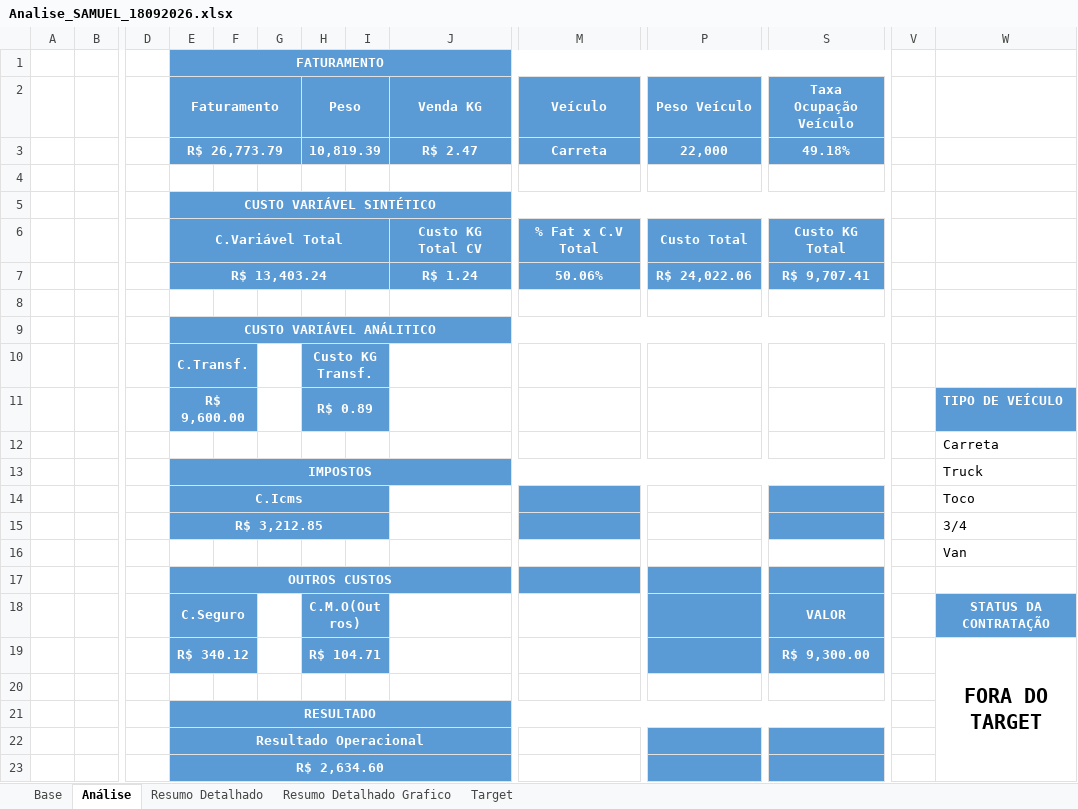
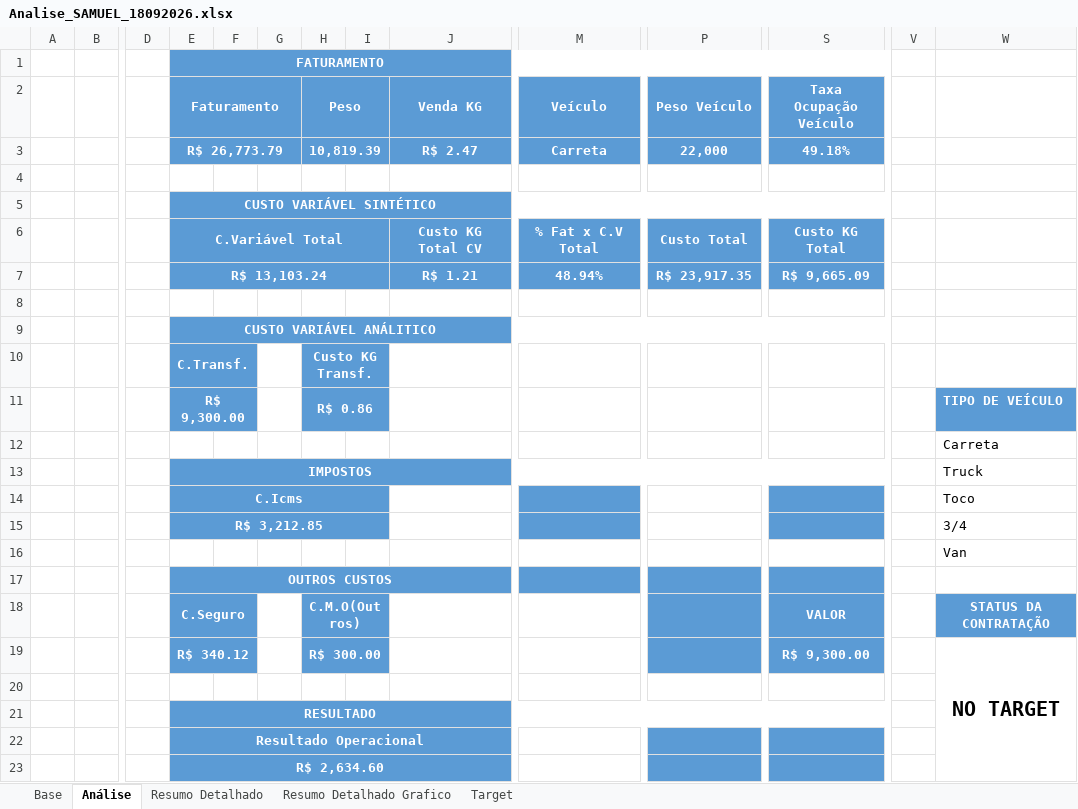
Before and after one commit to joaopedro850/analise-terceiros-portoex, an Excel workbook: docs/excels/Analise_SAMUEL_18092026.xlsx, sheet Análise, drawn as a sheet; only a part is shown, gaps mark what is left out; values as stored, in another font and other column widths than the file's, no borders; charts and pictures and conditional formats not drawn; removed rows and columns are numbered as before the commit, all else as after; rows hold the shown columns only; the diff names each change by its address in the sheet, - before the commit and + after, or states it on an @@ line.

Commit message:
Ajuste SAMUEL 18/09 - C.Transf=9300 + C.M.O Outros=300

```diff
--- a/docs/excels/Analise_SAMUEL_18092026.xlsx (sheet Análise)
+++ b/docs/excels/Analise_SAMUEL_18092026.xlsx (sheet Análise)
-row 7:  |  |  | R$ 13,403.24 |  |  |  |  | R$ 1.24 | 50.06% | R$ 24,022.06 | R$ 9,707.41
+row 7:  |  |  | R$ 13,103.24 |  |  |  |  | R$ 1.21 | 48.94% | R$ 23,917.35 | R$ 9,665.09
-E11 (Faturamento): R$ 9,600.00
+E11 (Faturamento): R$ 9,300.00
-H11 (Peso): R$ 0.89
+H11 (Peso): R$ 0.86
-H19 (Peso): R$ 104.71
+H19 (Peso): R$ 300.00
-W19: FORA DO TARGET
+W19: NO TARGET
```
Also changed, not shown: 1 other file.
